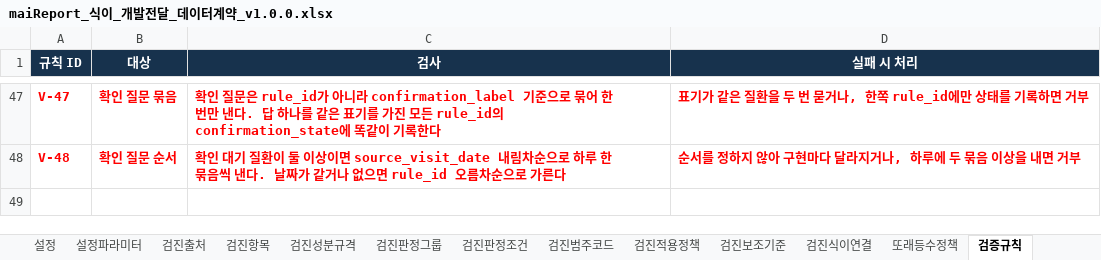
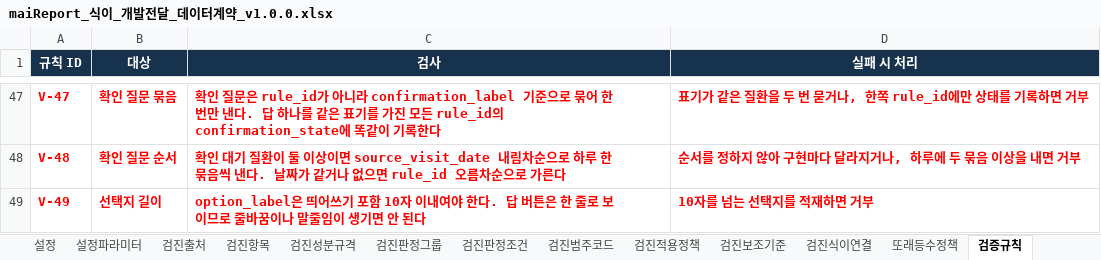
Before and after one commit to srleeinkorea/Project_maiReport, an Excel workbook: outputs/mai-report-policy/식이/maiReport_식이_개발전달_데이터계약_v1.0.0.xlsx, sheet 검증규칙, drawn as a sheet; only a part is shown, gaps mark what is left out; values as stored, in another font and other column widths than the file's, no borders; table styles not drawn; the diff names each change by its address in the sheet, - before the commit and + after, or states it on an @@ line.

```diff
--- a/outputs/mai-report-policy/식이/maiReport_식이_개발전달_데이터계약_v1.0.0.xlsx (sheet 검증규칙)
+++ b/outputs/mai-report-policy/식이/maiReport_식이_개발전달_데이터계약_v1.0.0.xlsx (sheet 검증규칙)
+row 49: V-49 | 선택지 길이 | option_label은 띄어쓰기 포함 10자 이내여야 한다. 답 버튼은 한 줄로 보이므로 줄바꿈이나 말줄임이 생기면 안 된다 | 10자를 넘는 선택지를 적재하면 거부
```
Also changed, not shown: sheet 선택지, outputs/mai-report-policy/식이/maiReport_식이_참조설정데이터_v1.0.0.xlsx, 16 other files.
